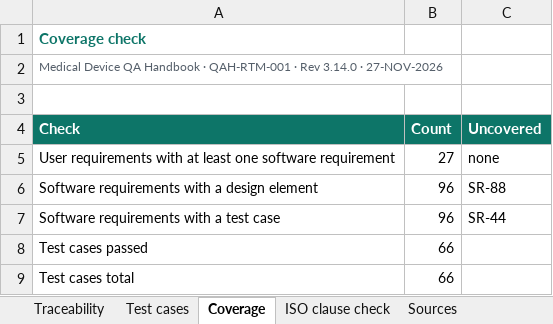
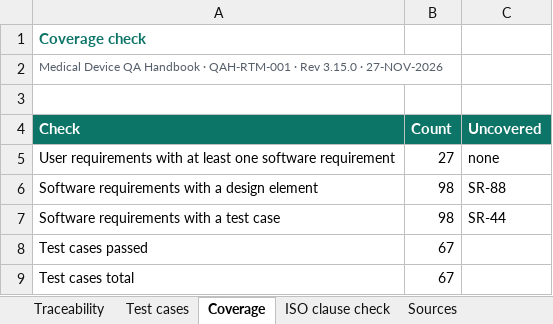
Before and after one commit to artisseri12asaf/qms-refresher, an Excel workbook: vv/RTM.xlsx, sheet Coverage, drawn as a sheet; values as stored, in another font and other column widths than the file's, no borders; the diff names each change by its address in the sheet, - before the commit and + after, or states it on an @@ line.

```diff
--- a/vv/RTM.xlsx (sheet Coverage)
+++ b/vv/RTM.xlsx (sheet Coverage)
-A2 (Check): …· Rev 3.14.0 · 27-NOV-2026
+A2 (Check): …· Rev 3.15.0 · 27-NOV-2026
-B6:B7 (Count): 96
+B6:B7 (Count): 98
-B8:B9 (Count): 66
+B8:B9 (Count): 67
```
Also changed, not shown: sheet Traceability, sheet Test cases, sheet Sources, sheet ISO clause check, 15 other files.
